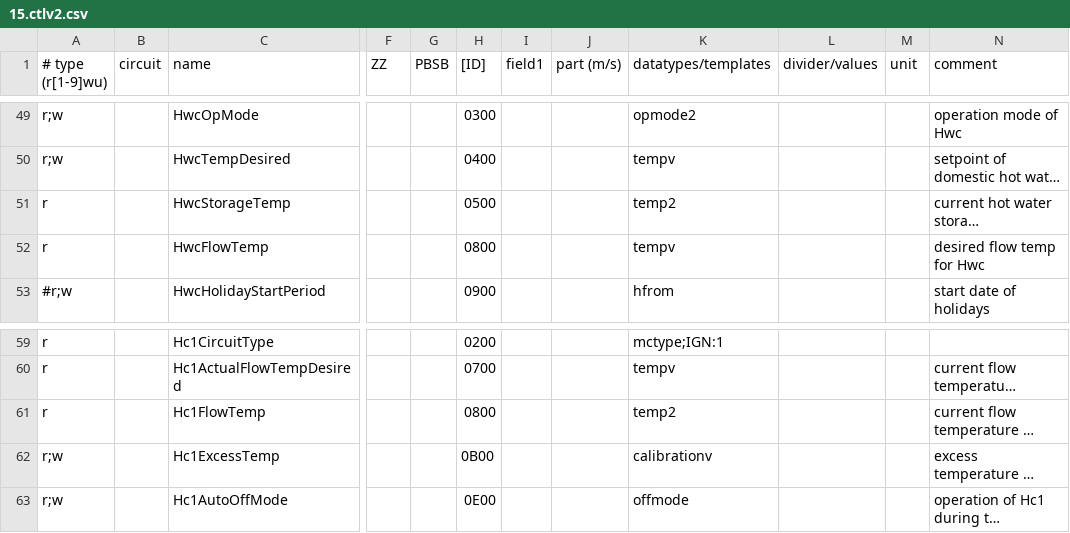
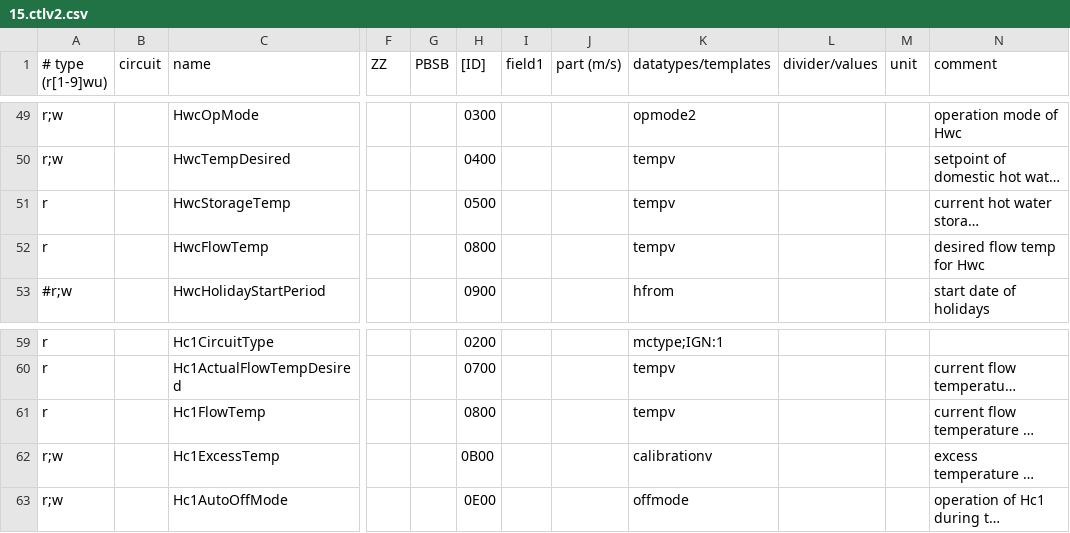
Before and after one commit to Tux92/ebusd-configuration, a CSV file: ebusd-2.1.x/en/vaillant/15.ctlv2.csv, drawn as a sheet; only a part is shown, gaps mark what is left out; long unchanged cells end in …; the diff names each change by its address in the sheet, - before the commit and + after, or states it on an @@ line.

Commit message:
Reset wrong test

```diff
--- a/ebusd-2.1.x/en/vaillant/15.ctlv2.csv
+++ b/ebusd-2.1.x/en/vaillant/15.ctlv2.csv
-K51 (datatypes/templates): temp2
+K51 (datatypes/templates): tempv
-K61 (datatypes/templates): temp2
+K61 (datatypes/templates): tempv
```
